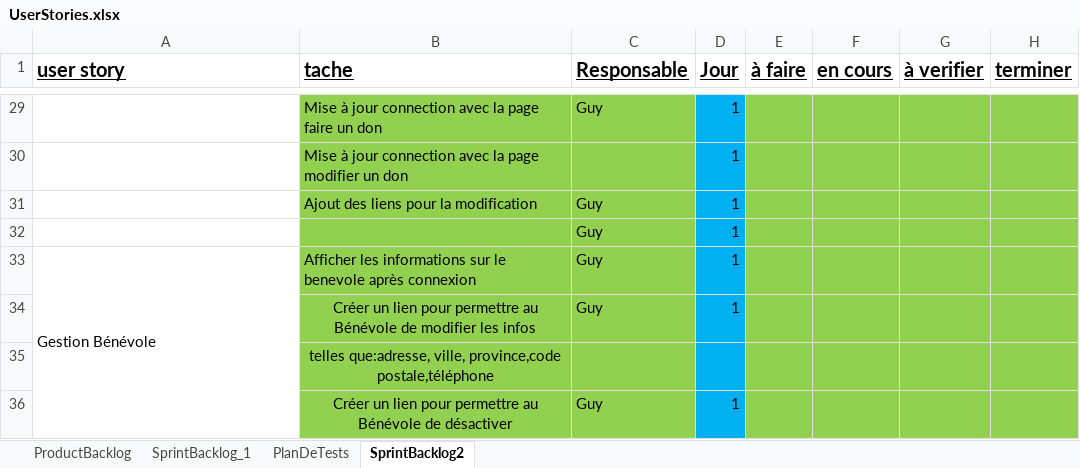
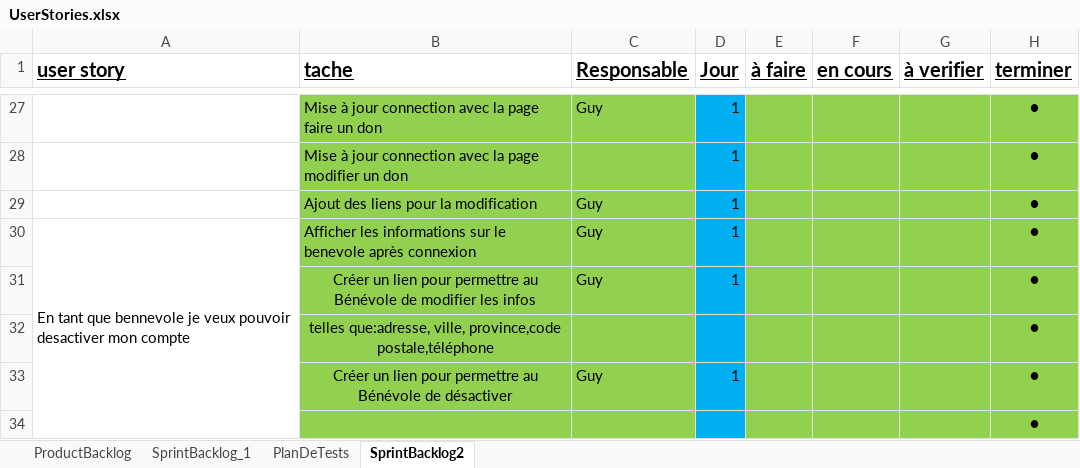
Before and after one commit to ndzhingarova/LogiDons, an Excel workbook: UserStories.xlsx, sheet SprintBacklog2, drawn as a sheet; only a part is shown, gaps mark what is left out; values as stored, in another font and other column widths than the file's, no borders; removed rows and columns are numbered as before the commit, all else as after; the diff covers the shown part only; the diff names each change by its address in the sheet, - before the commit and + after, or states it on an @@ line.

Commit message:
ajout base de donnee, fichier excel user story, modification form vaklidation

```diff
--- a/UserStories.xlsx (sheet SprintBacklog2)
+++ b/UserStories.xlsx (sheet SprintBacklog2)
-H27:H29 (terminer): (empty)
+H27:H29 (terminer): ●
-row 32:  |  | Guy | 1
-A30 (user story): Gestion Bénévole
+A30 (user story): En tant que bennevole je veux pouvoir desactiver mon compte
-H30:H33 (terminer): (empty)
+H30:H33 (terminer): ●
+row 34:  |  |  |  |  |  |  | ●
```
Also changed, not shown: 2 removed rows and 55 edited cells elsewhere in this sheet, sheet ProductBacklog, 3 other files.
